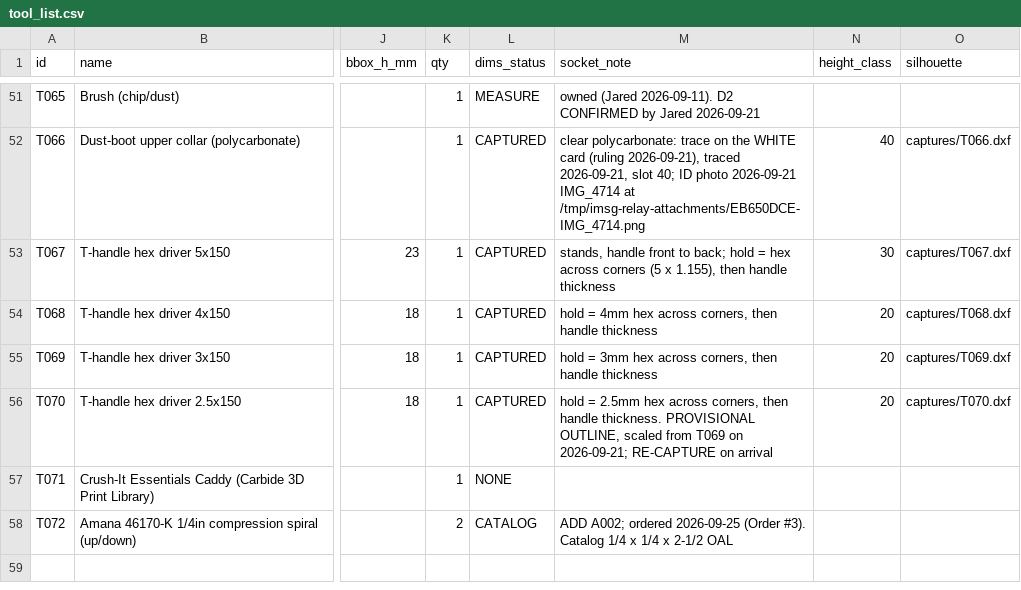
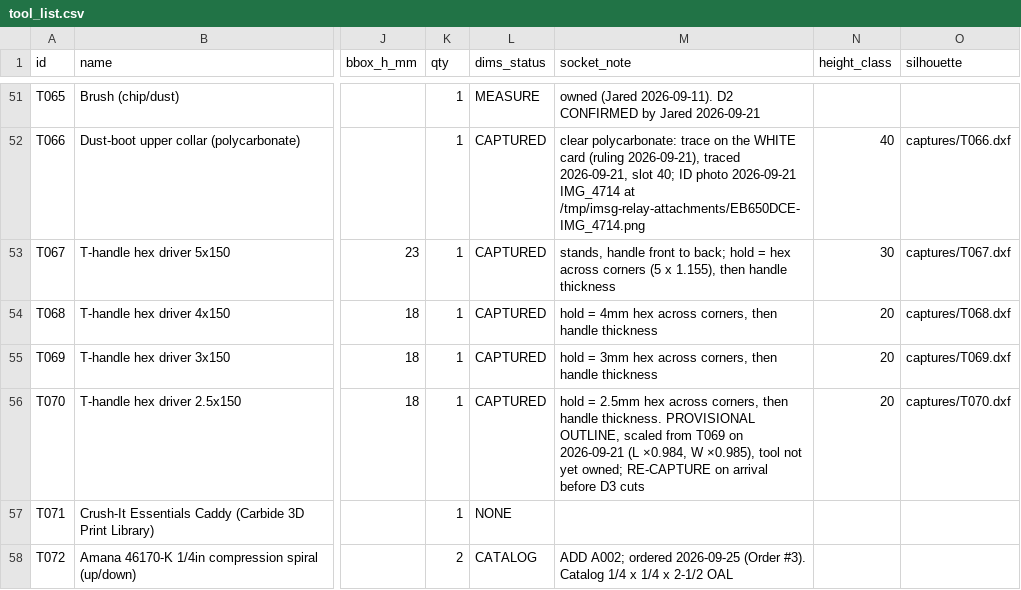
Before and after one commit to flyinthelyceum/fabrication, a CSV file: stations/cnc_shapeoko/tools/tool_list.csv, drawn as a sheet; only a part is shown, gaps mark what is left out; the diff names each change by its address in the sheet, - before the commit and + after, or states it on an @@ line.

```diff
--- a/stations/cnc_shapeoko/tools/tool_list.csv
+++ b/stations/cnc_shapeoko/tools/tool_list.csv
-M56 (socket_note): …T069 on 2026-09-21; RE-CAPTURE on arrival
+M56 (socket_note): …T069 on 2026-09-21 (L ×0.984, W ×0.985), tool not yet owned; RE-CAPTURE on arrival before D3 cuts
```
